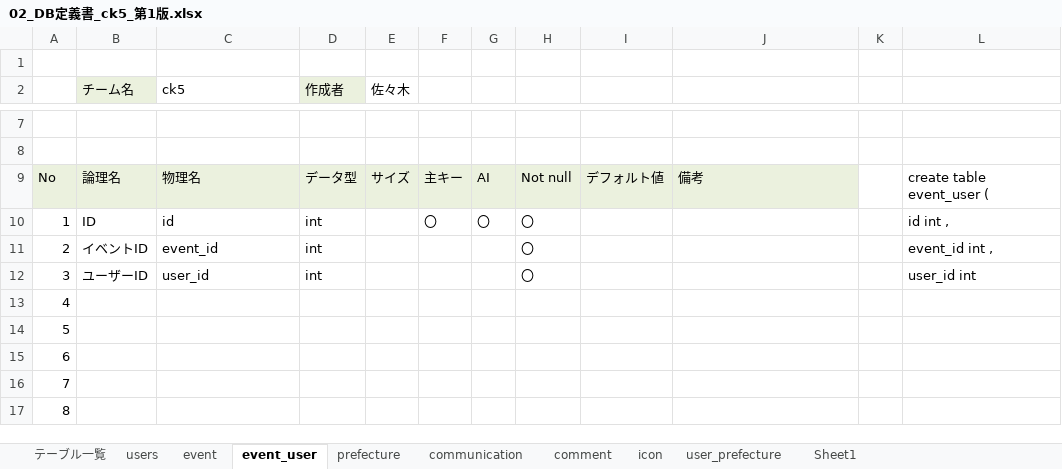
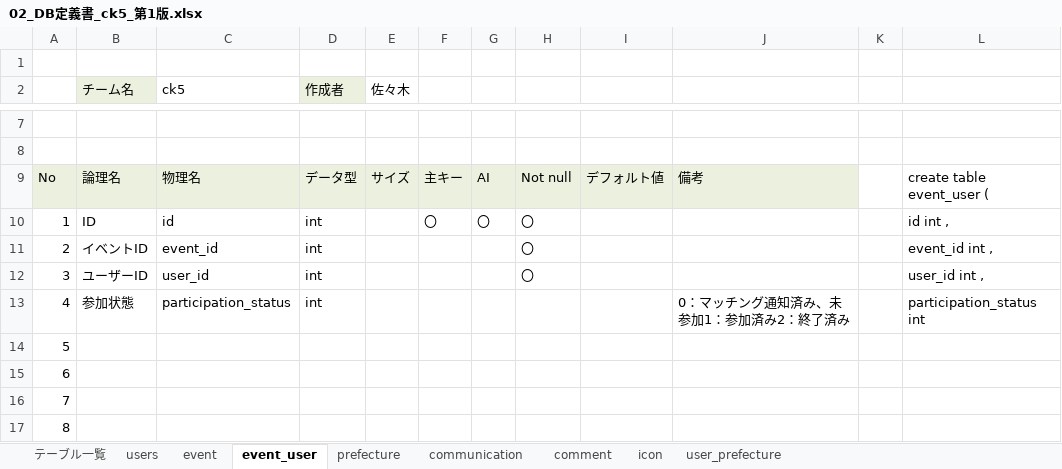
Before and after one commit to plusdojo2024/E4, an Excel workbook: doc/40_外部設計/外部設計_最終版/02_DB定義書_ck5_第1版.xlsx, sheet event_user, drawn as a sheet; only a part is shown, gaps mark what is left out; values as stored, in another font and other column widths than the file's, no borders; the diff names each change by its address in the sheet, - before the commit and + after, or states it on an @@ line.

Commit message:
DAO、DB定義書の追加

```diff
--- a/doc/40_外部設計/外部設計_最終版/02_DB定義書_ck5_第1版.xlsx (sheet event_user)
+++ b/doc/40_外部設計/外部設計_最終版/02_DB定義書_ck5_第1版.xlsx (sheet event_user)
-sheet tab: Sheet1
-L12: user_id int
+L12: user_id int ,
-B13 (チーム名): (empty)
+B13 (チーム名): 参加状態
-C13 (ck5): (empty)
+C13 (ck5): participation_status
-D13 (作成者): (empty)
+D13 (作成者): int
-J13: (empty)
+J13: 0：マッチング通知済み、未参加1：参加済み2：終了済み
-L13: (empty)
+L13: participation_status int
```
Also changed, not shown: 7 other files.
